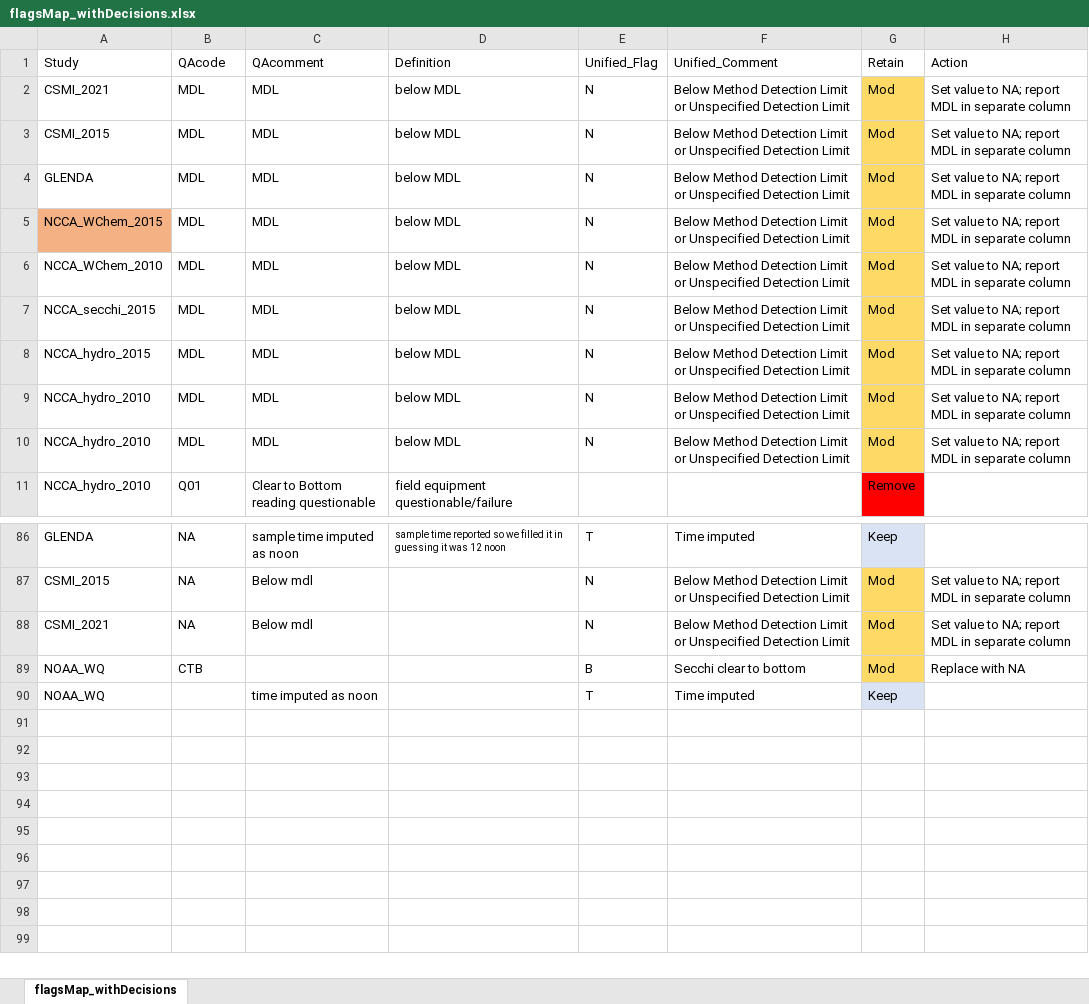
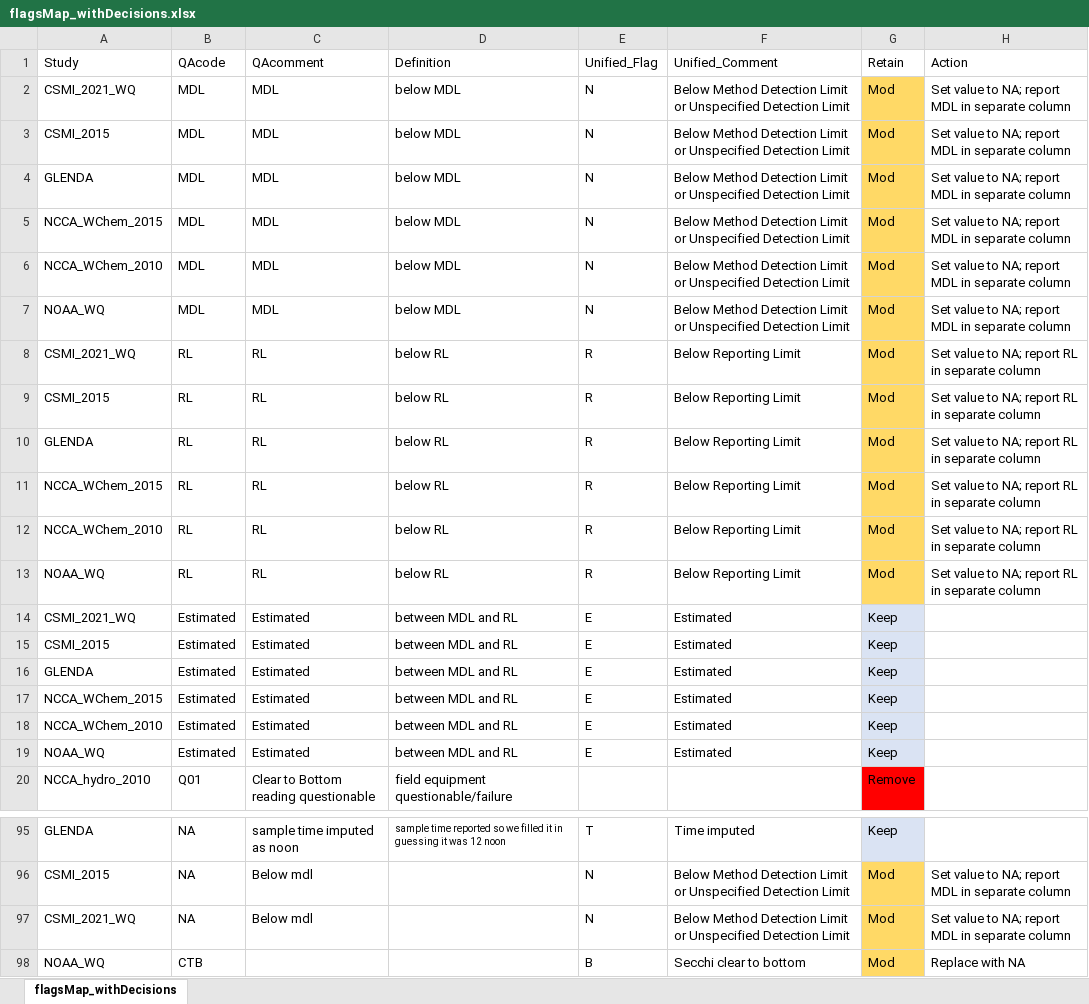
Before and after one commit to kvitense/GL_Data, an Excel workbook: Meta/flagsMap_withDecisions.xlsx, sheet flagsMap_withDecisions, drawn as a sheet; only a part is shown, gaps mark what is left out; the shorter side is filled out with more unchanged rows; values as stored, in another font and other column widths than the file's, no borders; removed rows and columns are numbered as before the commit, all else as after; the diff names each change by its address in the sheet, - before the commit and + after, or states it on an @@ line.

Commit message:
Added RL and Estimated flags across all water chem studies

```diff
--- a/Meta/flagsMap_withDecisions.xlsx (sheet flagsMap_withDecisions)
+++ b/Meta/flagsMap_withDecisions.xlsx (sheet flagsMap_withDecisions)
-A2 (Study): CSMI_2021
+A2 (Study): CSMI_2021_WQ
-A5 fill: #F4B183
+A5 fill: none
-row 7: NCCA_secchi_2015 | MDL | MDL | below MDL | N | Below Method Detection Limit or Unspecified Detection Limit | Mod | Set value to NA; report MDL in separate column
-A7 (Study): NCCA_hydro_2015
+A7 (Study): NOAA_WQ
-row 9: NCCA_hydro_2010 | MDL | MDL | below MDL | N | Below Method Detection Limit or Unspecified Detection Limit | Mod | Set value to NA; report MDL in separate column
-row 10: NCCA_hydro_2010 | MDL | MDL | below MDL | N | Below Method Detection Limit or Unspecified Detection Limit | Mod | Set value to NA; report MDL in separate column
+row 8: CSMI_2021_WQ | RL | RL | below RL | R | Below Reporting Limit | Mod | Set value to NA; report RL in separate column
+row 9: CSMI_2015 | RL | RL | below RL | R | Below Reporting Limit | Mod | Set value to NA; report RL in separate column
+row 10: GLENDA | RL | RL | below RL | R | Below Reporting Limit | Mod | Set value to NA; report RL in separate column
+row 11: NCCA_WChem_2015 | RL | RL | below RL | R | Below Reporting Limit | Mod | Set value to NA; report RL in separate column
+row 12: NCCA_WChem_2010 | RL | RL | below RL | R | Below Reporting Limit | Mod | Set value to NA; report RL in separate column
+row 13: NOAA_WQ | RL | RL | below RL | R | Below Reporting Limit | Mod | Set value to NA; report RL in separate column
+row 14: CSMI_2021_WQ | Estimated | Estimated | between MDL and RL | E | Estimated | Keep
+row 15: CSMI_2015 | Estimated | Estimated | between MDL and RL | E | Estimated | Keep
+row 16: GLENDA | Estimated | Estimated | between MDL and RL | E | Estimated | Keep
+row 17: NCCA_WChem_2015 | Estimated | Estimated | between MDL and RL | E | Estimated | Keep
+row 18: NCCA_WChem_2010 | Estimated | Estimated | between MDL and RL | E | Estimated | Keep
+row 19: NOAA_WQ | Estimated | Estimated | between MDL and RL | E | Estimated | Keep
-A97 (Study): CSMI_2021
+A97 (Study): CSMI_2021_WQ
```
